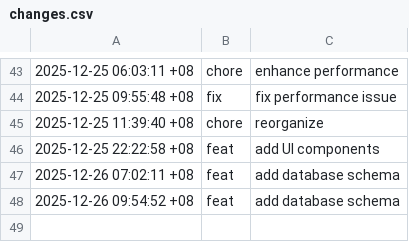
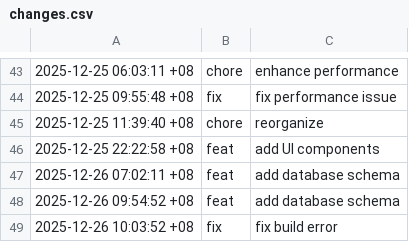
Before and after one commit to spidblitz/sandbox, a CSV file: data/changes.csv, drawn as a sheet; only a part is shown, gaps mark what is left out.

Commit message:
fix: fix build error for better performance

```diff
--- a/data/changes.csv
+++ b/data/changes.csv
@@ -48 +48,2 @@
 2025-12-26 09:54:52 +08,feat,add database schema
+2025-12-26 10:03:52 +08,fix,fix build error
```
